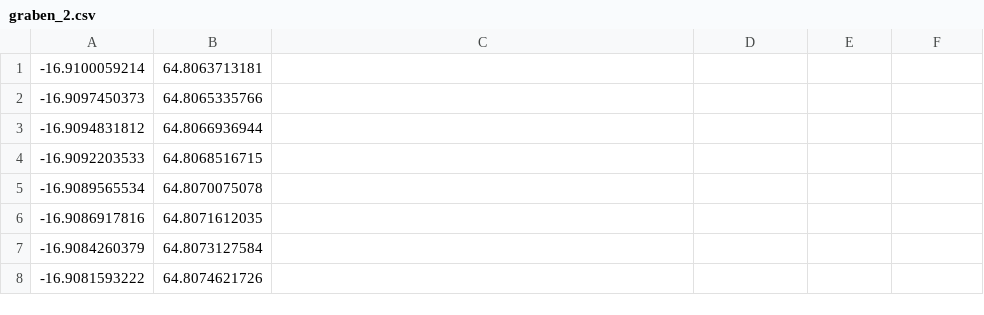
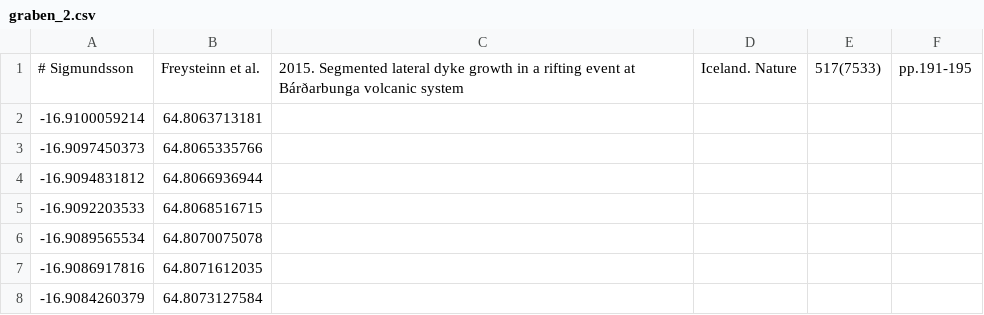
Before and after one commit to QuakeMigrate/QuakeMigrate, a CSV file: examples/Volcanotectonic_Iceland/inputs/XY_FILES/graben_2.csv, drawn as a sheet; only a part is shown; the shorter side is filled out with more unchanged rows.

```diff
--- a/examples/Volcanotectonic_Iceland/inputs/XY_FILES/graben_2.csv
+++ b/examples/Volcanotectonic_Iceland/inputs/XY_FILES/graben_2.csv
@@ -1 +1,2 @@
+# Sigmundsson, Freysteinn et al., 2015. Segmented lateral dyke growth in a rifting event at Bárðarbunga volcanic system, Iceland. Nature, 517(7533), pp.191-195
 -16.9100059214,64.8063713181
```
Also changed, not shown: examples/Volcanotectonic_Iceland/inputs/XY_FILES/graben_3.csv, examples/Volcanotectonic_Iceland/inputs/XY_FILES/graben_4.csv, 8 other files.
